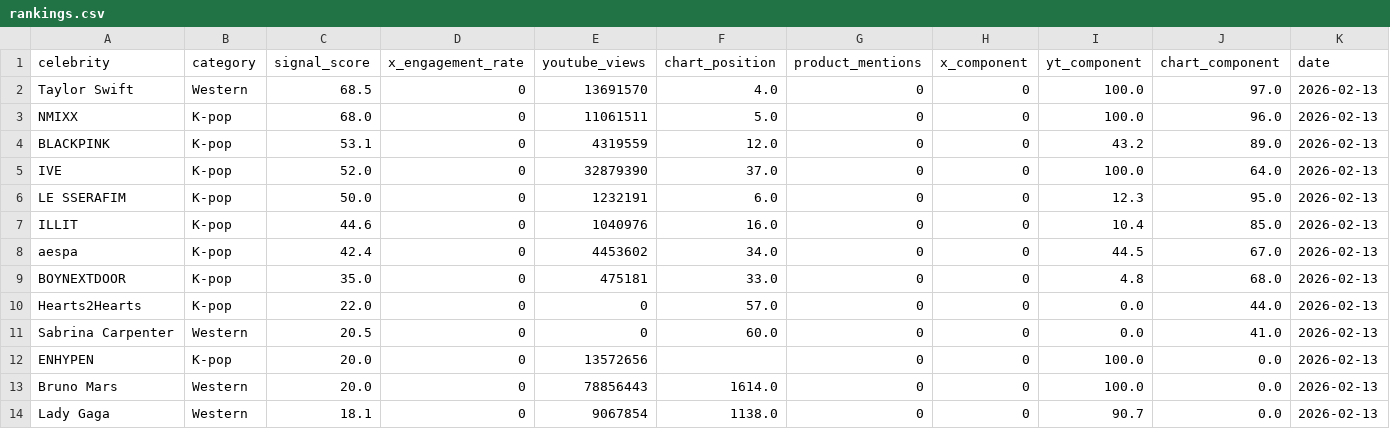
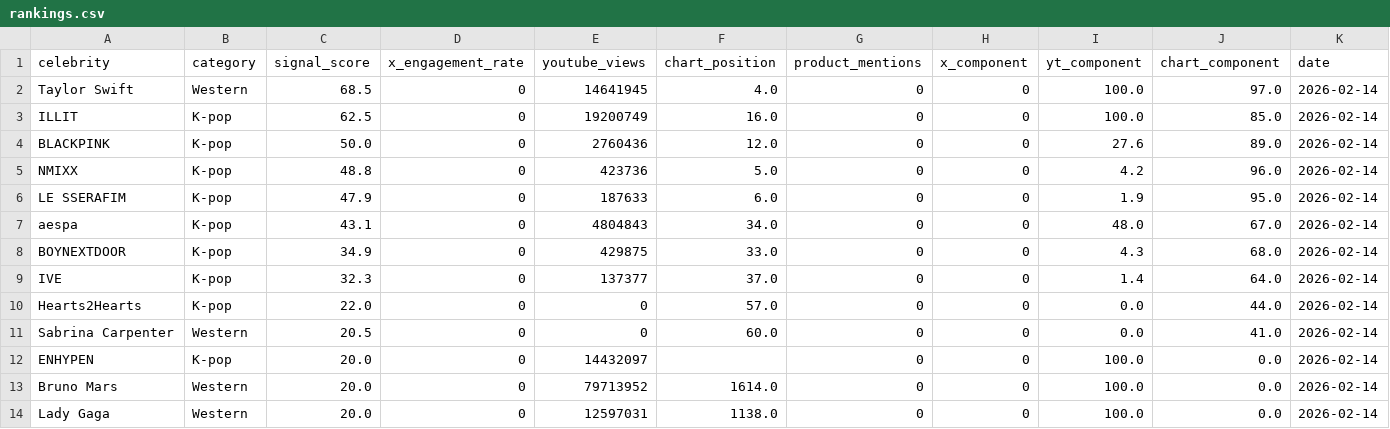
Before and after one commit to helloemzy/fandom-tracker, a CSV file: data/rankings.csv, drawn as a sheet; only a part is shown; the diff covers the shown part only.

```diff
--- a/data/rankings.csv
+++ b/data/rankings.csv
@@ -1,14 +1,14 @@
 celebrity,category,signal_score,x_engagement_rate,youtube_views,chart_position,product_mentions,x_component,yt_component,chart_component,date
-Taylor Swift,Western,68.5,0,13691570,4.0,0,0,100.0,97.0,2026-02-13
-NMIXX,K-pop,68.0,0,11061511,5.0,0,0,100.0,96.0,2026-02-13
-BLACKPINK,K-pop,53.1,0,4319559,12.0,0,0,43.2,89.0,2026-02-13
-IVE,K-pop,52.0,0,32879390,37.0,0,0,100.0,64.0,2026-02-13
-LE SSERAFIM,K-pop,50.0,0,1232191,6.0,0,0,12.3,95.0,2026-02-13
-ILLIT,K-pop,44.6,0,1040976,16.0,0,0,10.4,85.0,2026-02-13
-aespa,K-pop,42.4,0,4453602,34.0,0,0,44.5,67.0,2026-02-13
-BOYNEXTDOOR,K-pop,35.0,0,475181,33.0,0,0,4.8,68.0,2026-02-13
-Hearts2Hearts,K-pop,22.0,0,0,57.0,0,0,0.0,44.0,2026-02-13
-Sabrina Carpenter,Western,20.5,0,0,60.0,0,0,0.0,41.0,2026-02-13
-ENHYPEN,K-pop,20.0,0,13572656,,0,0,100.0,0.0,2026-02-13
-Bruno Mars,Western,20.0,0,78856443,1614.0,0,0,100.0,0.0,2026-02-13
-Lady Gaga,Western,18.1,0,9067854,1138.0,0,0,90.7,0.0,2026-02-13
+Taylor Swift,Western,68.5,0,14641945,4.0,0,0,100.0,97.0,2026-02-14
+ILLIT,K-pop,62.5,0,19200749,16.0,0,0,100.0,85.0,2026-02-14
+BLACKPINK,K-pop,50.0,0,2760436,12.0,0,0,27.6,89.0,2026-02-14
+NMIXX,K-pop,48.8,0,423736,5.0,0,0,4.2,96.0,2026-02-14
+LE SSERAFIM,K-pop,47.9,0,187633,6.0,0,0,1.9,95.0,2026-02-14
+aespa,K-pop,43.1,0,4804843,34.0,0,0,48.0,67.0,2026-02-14
+BOYNEXTDOOR,K-pop,34.9,0,429875,33.0,0,0,4.3,68.0,2026-02-14
+IVE,K-pop,32.3,0,137377,37.0,0,0,1.4,64.0,2026-02-14
+Hearts2Hearts,K-pop,22.0,0,0,57.0,0,0,0.0,44.0,2026-02-14
+Sabrina Carpenter,Western,20.5,0,0,60.0,0,0,0.0,41.0,2026-02-14
+ENHYPEN,K-pop,20.0,0,14432097,,0,0,100.0,0.0,2026-02-14
+Bruno Mars,Western,20.0,0,79713952,1614.0,0,0,100.0,0.0,2026-02-14
+Lady Gaga,Western,20.0,0,12597031,1138.0,0,0,100.0,0.0,2026-02-14
```
Also changed, not shown: 4 added rows, 4 removed rows and 32 edited cells elsewhere in this file, data/youtube_data.csv.
